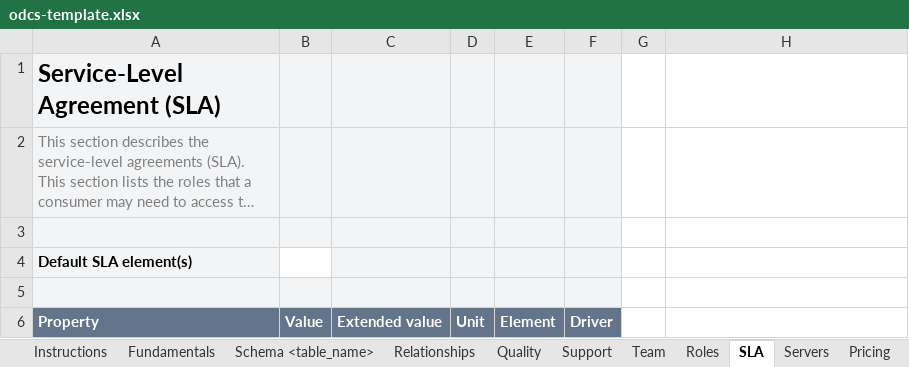
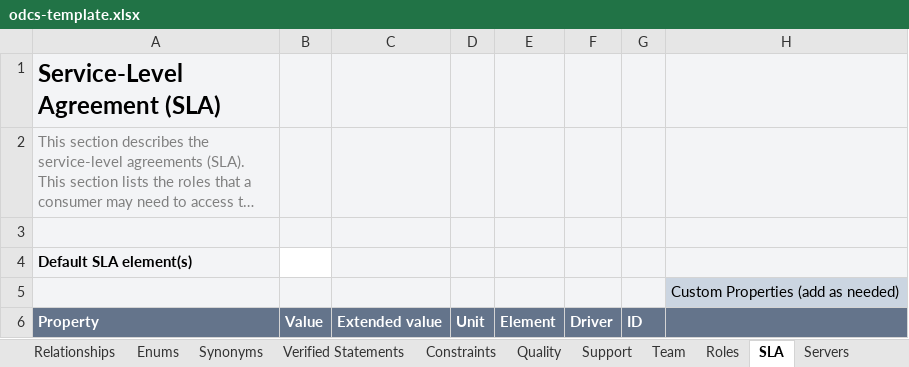
Before and after one commit to datacontract/datacontract-cli, an Excel workbook: datacontract/templates/excel/odcs-template.xlsx, sheet SLA, drawn as a sheet; long unchanged cells end in …; values as stored, in another font and other column widths than the file's, no borders; the diff names each change by its address in the sheet, - before the commit and + after, or states it on an @@ line.

Commit message:
Support the ODCS v3.2 Excel workbook layout (#1607)
* Excel: ODCS 3.2 workbook layout (custom properties everywhere, child sheets, generic server block)

* Excel: read natural keys from the shared table, drop dead helper

* Vendor the Excel-made ODCS 3.2 template and conformance workbook

* Excel: inline custom properties as columns named after the property

* Move the Excel changelog entry to Unreleased

* Excel: unify unsupported-value reporting, fix DoS on far cells, clean up dead code

- Collect all dropped values in one aggregated warning: write_row and set_by_header now count
  every value the template cannot hold, and named-cell setters feed the same counter instead of
  logging per-cell. New note_unsupported helper. Fixes silent losses and under-reporting (#1607 item 1).
- Guard against datetime in templateVersion cell, which the bundled template carries. Prevents
  crash on export when the template lacks templateVersion (#1607 item 1b).
- Stop scanning row sheets at 100 consecutive blank rows instead of sheet.max_row, preventing
  a 61.5s/4.5GB DoS from a single far cell. RowSheet.rows() and Servers sheet scans use the new
  last_row() helper (#1607 item 2).
- Remove dead ELEMENT_TYPES tuple, inline quote_sheet_title helper, drop unread NATURAL_KEYS
  entries, revert normalize.py changelog imports to base state (#1607 items 4-7).

* Excel: drop the templateVersion signal, which no template carries

The bundled template stored it as a date, so openpyxl read it back as a datetime and the warning crashed; every published template has no such named range at all. The aggregated warning no longer quotes a version.

* Excel: keep legacy server block labels out of custom properties

The blank-row cutoff moved the Servers scan's fallback start row up, so a template without a Custom Properties group header read the per-type block's field labels as server custom properties.

* Excel: say the sheet overrides the inline pair in the conflict warning

* Excel: trim the export and import docs and the changelog entry

```diff
--- a/datacontract/templates/excel/odcs-template.xlsx (sheet SLA)
+++ b/datacontract/templates/excel/odcs-template.xlsx (sheet SLA)
+sheet tab: Enums
+sheet tab: Synonyms
+sheet tab: Verified Statements
+sheet tab: Constraints
-G1:H4 fill: none
+G1:H4 fill: #F3F4F6
-G5 fill: none
+G5 fill: #F3F4F6
-H5: (empty)
+H5: Custom Properties (add as needed)
-H5 fill: none
+H5 fill: #CBD5E1
-G6: (empty)
+G6: ID
-G6:H6 fill: none
+G6:H6 fill: #64748B
```
Also changed, not shown: sheet Servers, sheet Custom Properties, sheet Schema <table_name>, sheet Relationships, sheet Team, sheet Quality, 4 more sheets, other sheet tabs, 14 other files.
